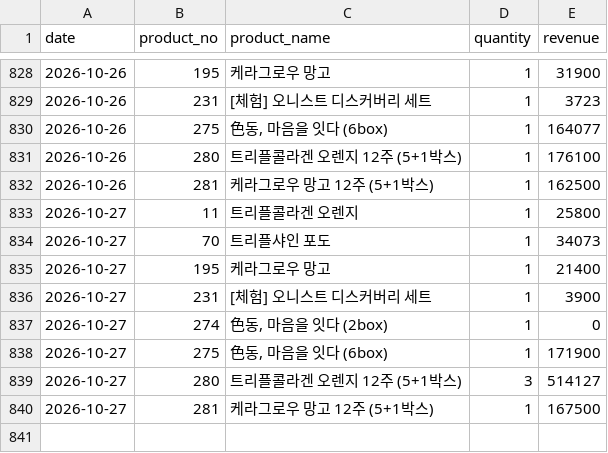
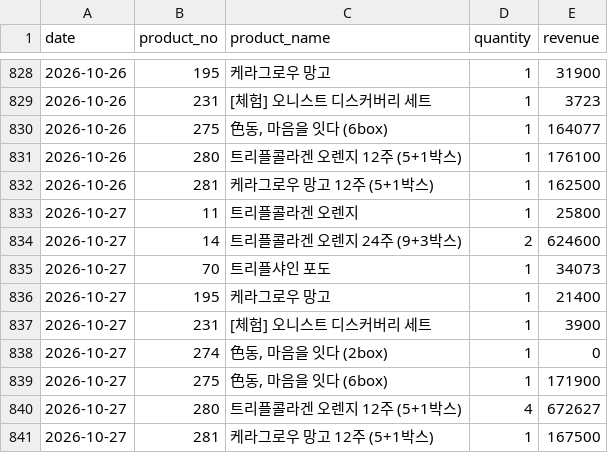
Before and after one commit to kaioh1010/cafe24-tracker, a CSV file: data/daily_first_products.csv, drawn as a sheet; only a part is shown, gaps mark what is left out.

```diff
--- a/data/daily_first_products.csv
+++ b/data/daily_first_products.csv
@@ -833,2 +833,3 @@ date,product_no,product_name,quantity,revenue
 2026-10-27,11,트리플콜라겐 오렌지,1,25800
+2026-10-27,14,트리플콜라겐 오렌지 24주 (9+3박스),2,624600
 2026-10-27,70,트리플샤인 포도,1,34073
@@ -838,3 +839,3 @@ date,product_no,product_name,quantity,revenue
 2026-10-27,275,"色동, 마음을 잇다 (6box)",1,171900
-2026-10-27,280,트리플콜라겐 오렌지 12주 (5+1박스),3,514127
+2026-10-27,280,트리플콜라겐 오렌지 12주 (5+1박스),4,672627
 2026-10-27,281,케라그로우 망고 12주 (5+1박스),1,167500
```
Also changed, not shown: data/daily_sales.csv, data/daily_summary.csv.
